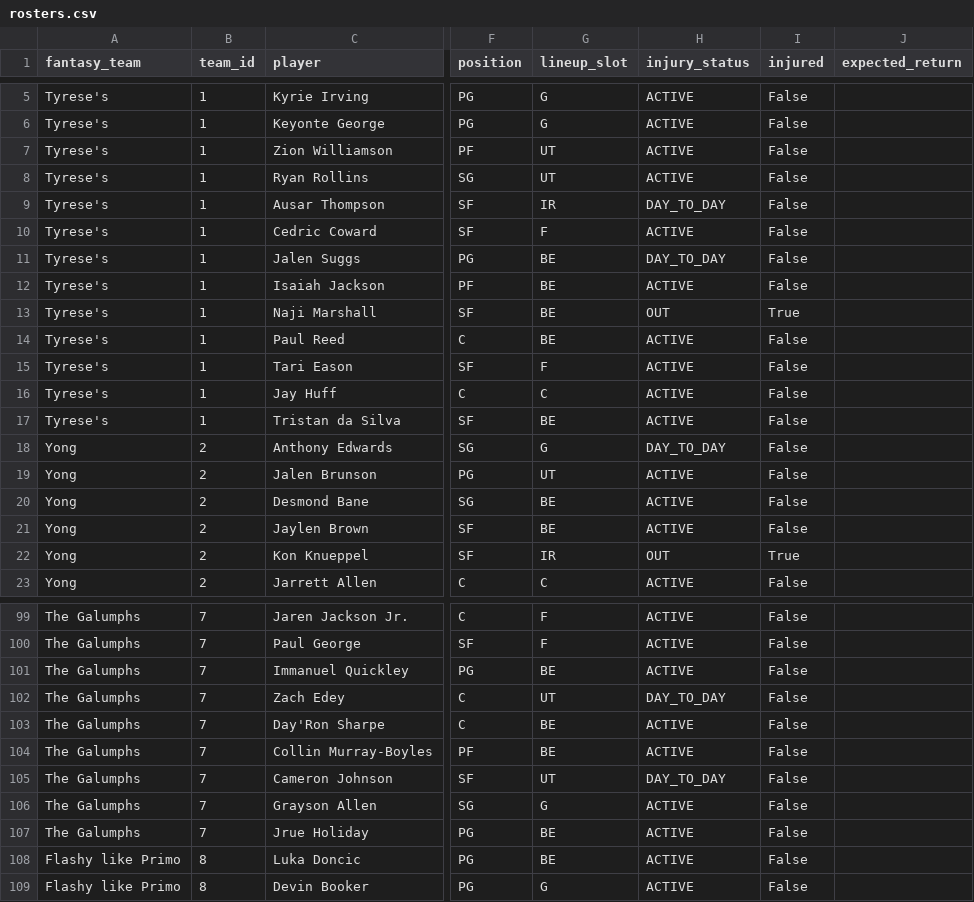
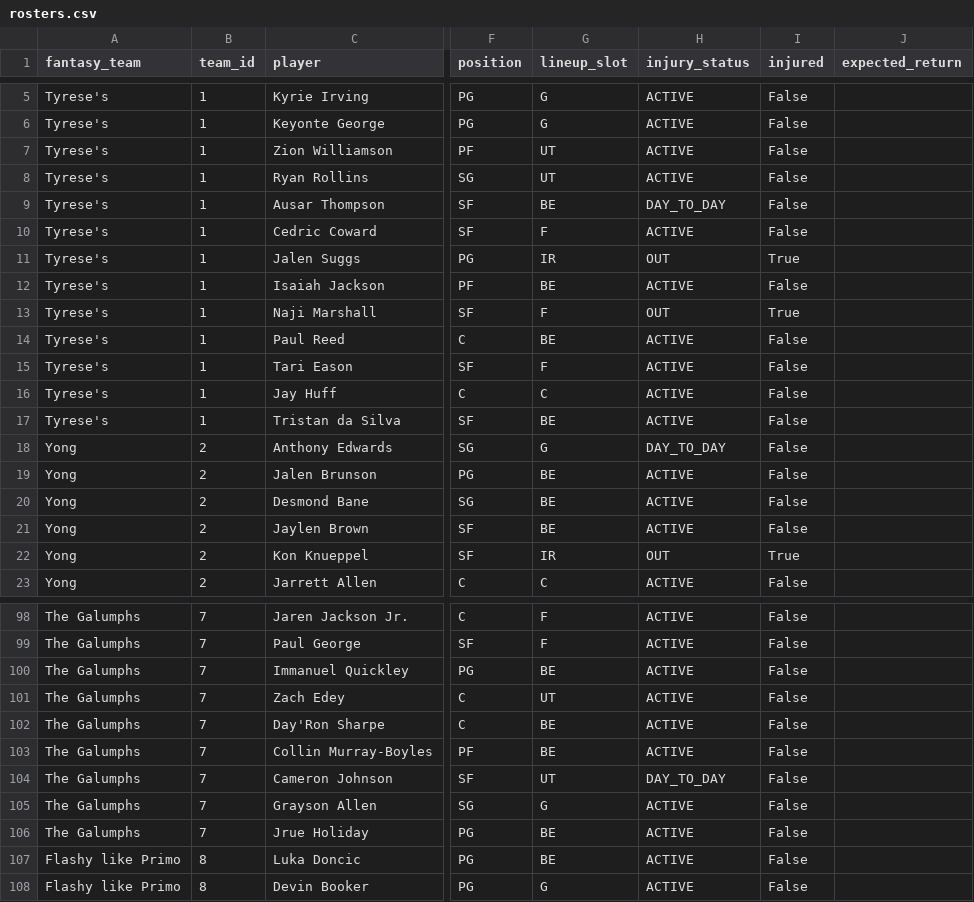
Before and after one commit to qtdooley/espn-fantasy-winprob, a CSV file: data/main/rosters.csv, drawn as a sheet; only a part is shown, gaps mark what is left out; addresses are those after the commit; the diff covers the shown part only; the diff names each change by its address in the sheet, - before the commit and + after, or states it on an @@ line.

```diff
--- a/data/main/rosters.csv
+++ b/data/main/rosters.csv
-G9 (lineup_slot): IR
+G9 (lineup_slot): BE
-G11 (lineup_slot): BE
+G11 (lineup_slot): IR
-H11 (injury_status): DAY_TO_DAY
+H11 (injury_status): OUT
-I11 (injured): False
+I11 (injured): True
-G13 (lineup_slot): BE
+G13 (lineup_slot): F
-G19 (lineup_slot): UT
+G19 (lineup_slot): BE
-H101 (injury_status): DAY_TO_DAY
+H101 (injury_status): ACTIVE
```
Also changed, not shown: 1 added row, 2 removed rows and 16 edited cells elsewhere in this file, data/ahs/rosters.csv, data/main/history/win_probability.csv, 4 other files.
